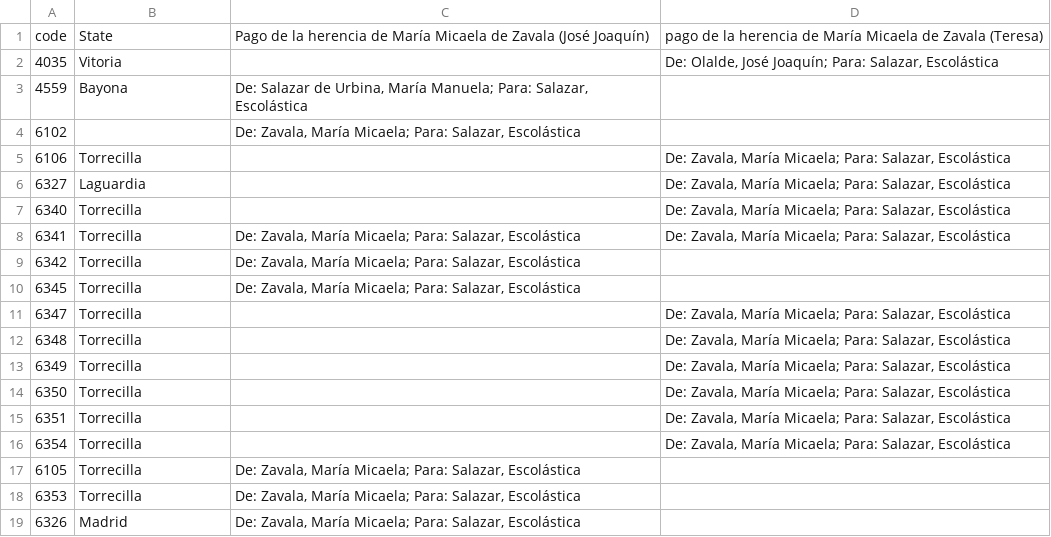
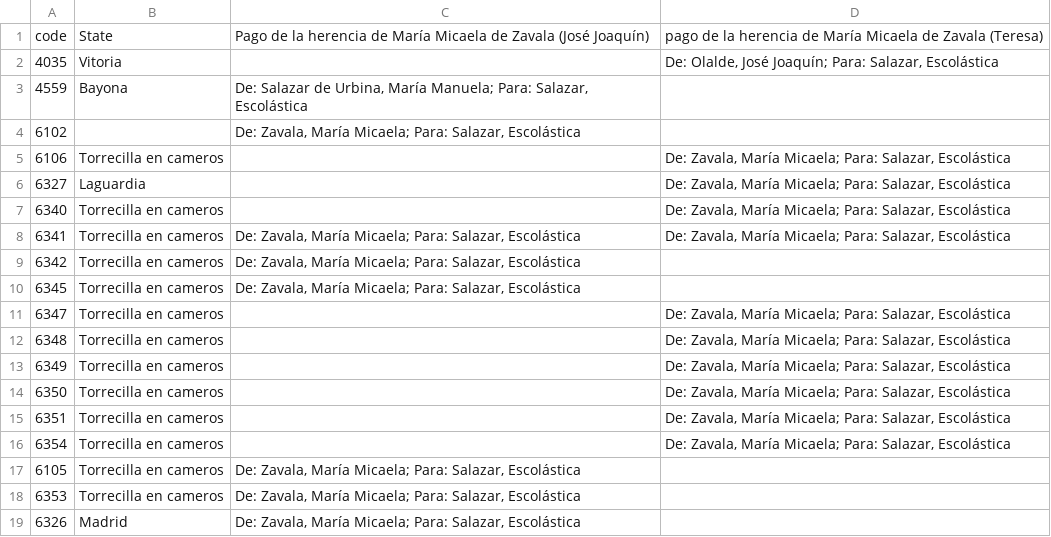
Before and after one commit to halimafarsi/My-first-project, a CSV file: data/Datos.csv, drawn as a sheet.

Commit message:
Update Datos.csv

```diff
--- a/data/Datos.csv
+++ b/data/Datos.csv
@@ -4,16 +4,16 @@
 6102;;"De: Zavala, María Micaela; Para: Salazar, Escolástica";
-6106;Torrecilla;;"De: Zavala, María Micaela; Para: Salazar, Escolástica"
+6106;Torrecilla en cameros;;"De: Zavala, María Micaela; Para: Salazar, Escolástica"
 6327;Laguardia;;"De: Zavala, María Micaela; Para: Salazar, Escolástica"
-6340;Torrecilla;;"De: Zavala, María Micaela; Para: Salazar, Escolástica"
-6341;Torrecilla;"De: Zavala, María Micaela; Para: Salazar, Escolástica";"De: Zavala, María Micaela; Para: Salazar, Escolástica"
-6342;Torrecilla;"De: Zavala, María Micaela; Para: Salazar, Escolástica";
-6345;Torrecilla;"De: Zavala, María Micaela; Para: Salazar, Escolástica";
-6347;Torrecilla;;"De: Zavala, María Micaela; Para: Salazar, Escolástica"
-6348;Torrecilla;;"De: Zavala, María Micaela; Para: Salazar, Escolástica"
-6349;Torrecilla;;"De: Zavala, María Micaela; Para: Salazar, Escolástica"
-6350;Torrecilla;;"De: Zavala, María Micaela; Para: Salazar, Escolástica"
-6351;Torrecilla;;"De: Zavala, María Micaela; Para: Salazar, Escolástica"
-6354;Torrecilla;;"De: Zavala, María Micaela; Para: Salazar, Escolástica"
-6105;Torrecilla;"De: Zavala, María Micaela; Para: Salazar, Escolástica";
-6353;Torrecilla;"De: Zavala, María Micaela; Para: Salazar, Escolástica";
+6340;Torrecilla en cameros;;"De: Zavala, María Micaela; Para: Salazar, Escolástica"
+6341;Torrecilla en cameros;"De: Zavala, María Micaela; Para: Salazar, Escolástica";"De: Zavala, María Micaela; Para: Salazar, Escolástica"
+6342;Torrecilla en cameros;"De: Zavala, María Micaela; Para: Salazar, Escolástica";
+6345;Torrecilla en cameros;"De: Zavala, María Micaela; Para: Salazar, Escolástica";
+6347;Torrecilla en cameros;;"De: Zavala, María Micaela; Para: Salazar, Escolástica"
+6348;Torrecilla en cameros;;"De: Zavala, María Micaela; Para: Salazar, Escolástica"
+6349;Torrecilla en cameros;;"De: Zavala, María Micaela; Para: Salazar, Escolástica"
+6350;Torrecilla en cameros;;"De: Zavala, María Micaela; Para: Salazar, Escolástica"
+6351;Torrecilla en cameros;;"De: Zavala, María Micaela; Para: Salazar, Escolástica"
+6354;Torrecilla en cameros;;"De: Zavala, María Micaela; Para: Salazar, Escolástica"
+6105;Torrecilla en cameros;"De: Zavala, María Micaela; Para: Salazar, Escolástica";
+6353;Torrecilla en cameros;"De: Zavala, María Micaela; Para: Salazar, Escolástica";
 6326;Madrid;"De: Zavala, María Micaela; Para: Salazar, Escolástica";
```
